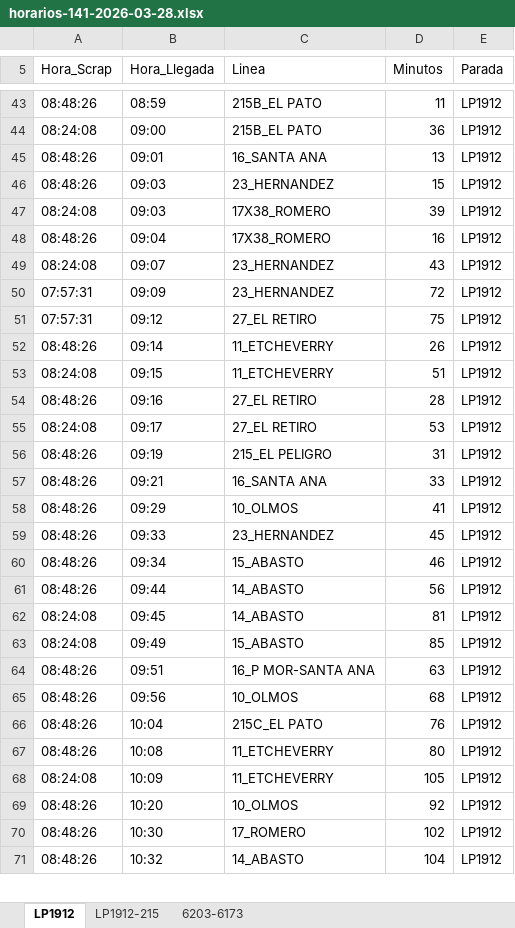
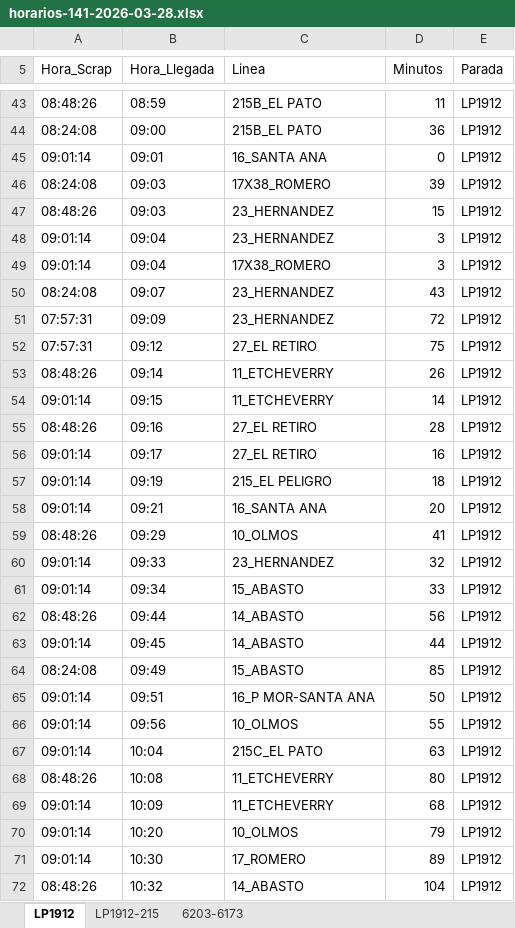
Before and after one commit to palomac00/recolector-cuadradoapp, an Excel workbook: data/horarios-141-2026-03-28.xlsx, sheet LP1912, drawn as a sheet; only a part is shown, gaps mark what is left out; values as stored, in another font and other column widths than the file's, no borders; addresses are those after the commit; the diff covers the shown part only; the diff names each change by its address in the sheet, - before the commit and + after, or states it on an @@ line.

```diff
--- a/data/horarios-141-2026-03-28.xlsx (sheet LP1912)
+++ b/data/horarios-141-2026-03-28.xlsx (sheet LP1912)
-A45 (Hora_Scrap): 08:48:26
+A45 (Hora_Scrap): 09:01:14
-D45 (Minutos): 13
+D45 (Minutos): 0
@@ row 47 moved to row 46: 08:24:08 @@
+row 48: 09:01:14 | 09:04 | 23_HERNANDEZ | 3 | LP1912
-A49 (Hora_Scrap): 08:48:26
+A49 (Hora_Scrap): 09:01:14
-D49 (Minutos): 16
+D49 (Minutos): 3
-A54 (Hora_Scrap): 08:24:08
+A54 (Hora_Scrap): 09:01:14
-D54 (Minutos): 51
+D54 (Minutos): 14
-A56 (Hora_Scrap): 08:24:08
+A56 (Hora_Scrap): 09:01:14
-D56 (Minutos): 53
+D56 (Minutos): 16
-A57:A58 (Hora_Scrap): 08:48:26
+A57:A58 (Hora_Scrap): 09:01:14
-D57 (Minutos): 31
+D57 (Minutos): 18
-D58 (Minutos): 33
+D58 (Minutos): 20
-A60:A61 (Hora_Scrap): 08:48:26
+A60:A61 (Hora_Scrap): 09:01:14
-D60 (Minutos): 45
+D60 (Minutos): 32
-D61 (Minutos): 46
+D61 (Minutos): 33
-A63 (Hora_Scrap): 08:24:08
+A63 (Hora_Scrap): 09:01:14
-D63 (Minutos): 81
+D63 (Minutos): 44
-A65:A67 (Hora_Scrap): 08:48:26
+A65:A67 (Hora_Scrap): 09:01:14
-D65 (Minutos): 63
+D65 (Minutos): 50
-D66 (Minutos): 68
+D66 (Minutos): 55
-D67 (Minutos): 76
+D67 (Minutos): 63
-A69 (Hora_Scrap): 08:24:08
+A69 (Hora_Scrap): 09:01:14
-D69 (Minutos): 105
+D69 (Minutos): 68
-A70:A71 (Hora_Scrap): 08:48:26
+A70:A71 (Hora_Scrap): 09:01:14
-D70 (Minutos): 92
+D70 (Minutos): 79
-D71 (Minutos): 102
+D71 (Minutos): 89
```
Also changed, not shown: 3 added rows, 1 moved row and 6 edited cells elsewhere in this sheet, sheet 6203-6173, sheet LP1912-215.
